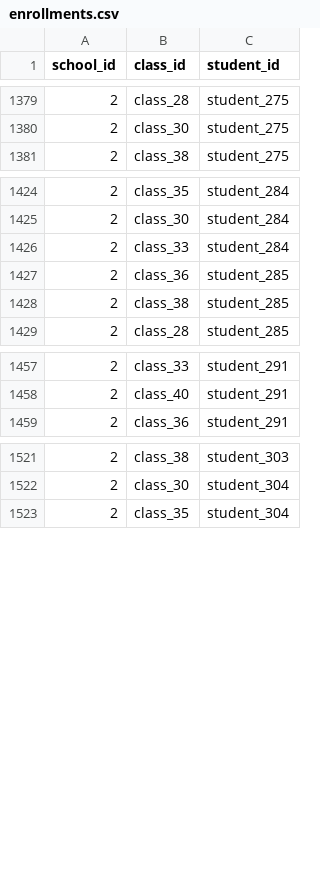
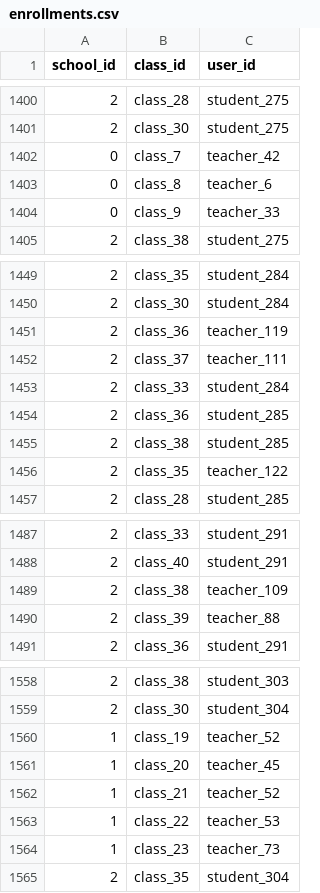
Before and after one commit to remind101/bug-squash-rostering-ruby, a CSV file: csv-files/enrollments.csv, drawn as a sheet; only a part is shown, gaps mark what is left out; the diff covers the shown part only.

```diff
--- a/csv-files/enrollments.csv
+++ b/csv-files/enrollments.csv
@@ -1 +1 @@
-school_id,class_id,student_id
+school_id,class_id,user_id
@@ -1380,2 +1401,5 @@ school_id,class_id,student_id
 2,class_30,student_275
+0,class_7,teacher_42
+0,class_8,teacher_6
+0,class_9,teacher_33
 2,class_38,student_275
@@ -1425,2 +1450,4 @@ school_id,class_id,student_id
 2,class_30,student_284
+2,class_36,teacher_119
+2,class_37,teacher_111
 2,class_33,student_284
@@ -1428,2 +1455,3 @@ school_id,class_id,student_id
 2,class_38,student_285
+2,class_35,teacher_122
 2,class_28,student_285
@@ -1458,2 +1488,4 @@ school_id,class_id,student_id
 2,class_40,student_291
+2,class_38,teacher_109
+2,class_39,teacher_88
 2,class_36,student_291
@@ -1522,2 +1559,7 @@ school_id,class_id,student_id
 2,class_30,student_304
+1,class_19,teacher_52
+1,class_20,teacher_45
+1,class_21,teacher_52
+1,class_22,teacher_53
+1,class_23,teacher_73
 2,class_35,student_304
```
Also changed, not shown: 29 added rows elsewhere in this file, 2 other files.
